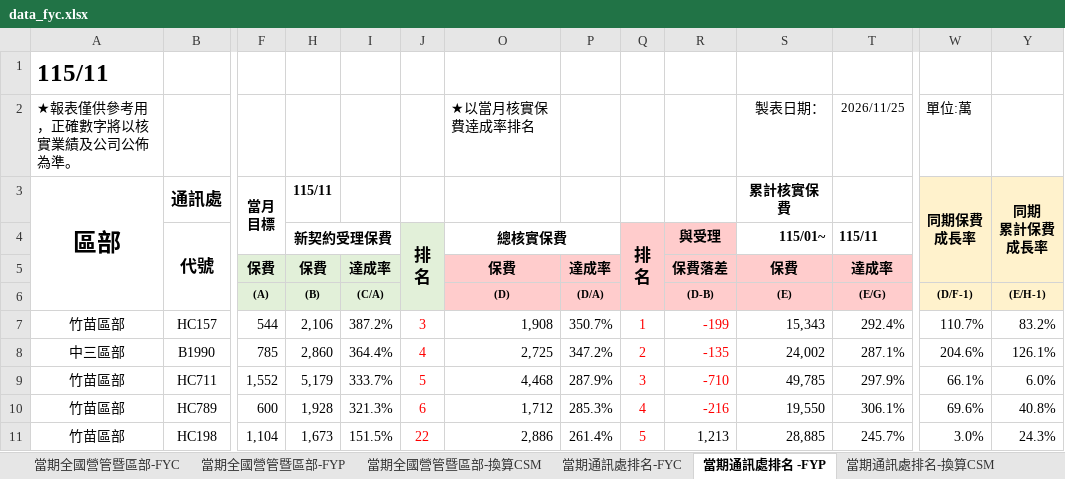
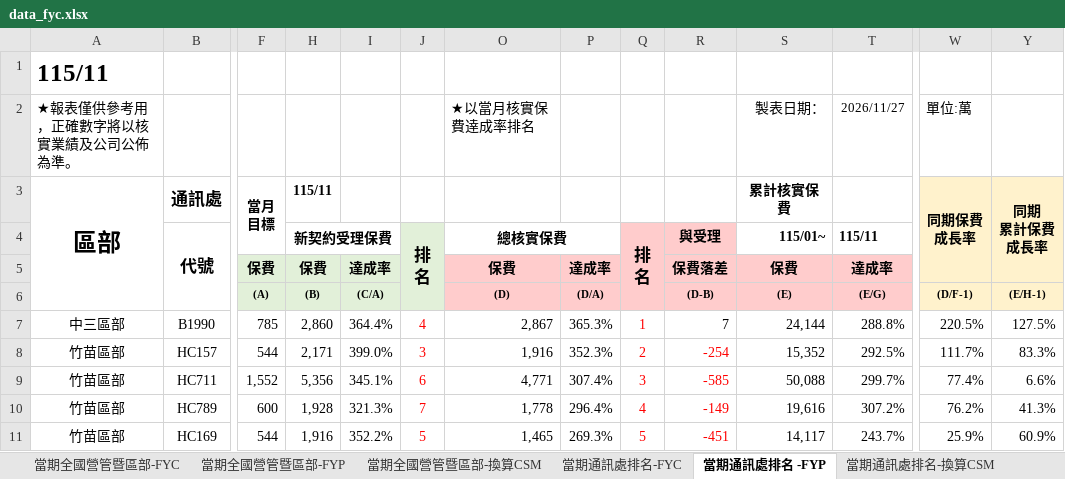
Before and after one commit to nehemiah1205/fubon-dashboard, an Excel workbook: data_fyc.xlsx, sheet 當期通訊處排名 -FYP, drawn as a sheet; only a part is shown, gaps mark what is left out; values as stored, in another font and other column widths than the file's, no borders; charts and pictures and conditional formats not drawn; removed rows and columns are numbered as before the commit, all else as after; rows hold the shown columns only; the diff covers the shown part only; the diff names each change by its address in the sheet, - before the commit and + after, or states it on an @@ line.

```diff
--- a/data_fyc.xlsx (sheet 當期通訊處排名 -FYP)
+++ b/data_fyc.xlsx (sheet 當期通訊處排名 -FYP)
-T2 (115/11): 2026/11/25
+T2 (115/11): 2026/11/27
-row 7: 竹苗區部 | HC157 | 544 | 2,106 | 387.2% | 3 | 1,908 | 350.7% | 1 | -199 | 15,343 | 292.4% | 110.7% | 83.2%
-O7 (總核實保費): 2,725
+O7 (總核實保費): 2,867
-P7: 347.2%
+P7: 365.3%
-Q7 (排 名): 2
+Q7 (排 名): 1
-R7 (與受理): -135
+R7 (與受理): 7
-R7 text colour: #FF0000
+R7 text colour: black
-S7 (115/01~): 24,002
+S7 (115/01~): 24,144
-T7 (115/11): 287.1%
+T7 (115/11): 288.8%
-W7: 204.6%
+W7: 220.5%
-Y7: 126.1%
+Y7: 127.5%
+row 8: 竹苗區部 | HC157 | 544 | 2,171 | 399.0% | 3 | 1,916 | 352.3% | 2 | -254 | 15,352 | 292.5% | 111.7% | 83.3%
-H9 (新契約受理保費): 5,179
+H9 (新契約受理保費): 5,356
-I9: 333.7%
+I9: 345.1%
-J9 (排 名): 5
+J9 (排 名): 6
-O9 (總核實保費): 4,468
+O9 (總核實保費): 4,771
-P9: 287.9%
+P9: 307.4%
-R9 (與受理): -710
+R9 (與受理): -585
-S9 (115/01~): 49,785
+S9 (115/01~): 50,088
-T9 (115/11): 297.9%
+T9 (115/11): 299.7%
-W9: 66.1%
+W9: 77.4%
-Y9: 6.0%
+Y9: 6.6%
-J10 (排 名): 6
+J10 (排 名): 7
-O10 (總核實保費): 1,712
+O10 (總核實保費): 1,778
-P10: 285.3%
+P10: 296.4%
-R10 (與受理): -216
+R10 (與受理): -149
-S10 (115/01~): 19,550
+S10 (115/01~): 19,616
-T10 (115/11): 306.1%
+T10 (115/11): 307.2%
-W10: 69.6%
+W10: 76.2%
-Y10: 40.8%
+Y10: 41.3%
-row 11: 竹苗區部 | HC198 | 1,104 | 1,673 | 151.5% | 22 | 2,886 | 261.4% | 5 | 1,213 | 28,885 | 245.7% | 3.0% | 24.3%
+row 11: 竹苗區部 | HC169 | 544 | 1,916 | 352.2% | 5 | 1,465 | 269.3% | 5 | -451 | 14,117 | 243.7% | 25.9% | 60.9%
```
Also changed, not shown: 42 added rows, 42 removed rows, 500 edited cells and cell formats elsewhere in this sheet, sheet 個人排名_FYC, sheet 當期通訊處排名-FYC, sheet 當期通訊處排名-換算CSM, sheet 當期全國營管暨區部-FYC, sheet 當期全國營管暨區部-換算CSM, sheet 當期全國營管暨區部-FYP, hidden cells, charts or pictures, data_kpi.xlsm, 3 other files.
